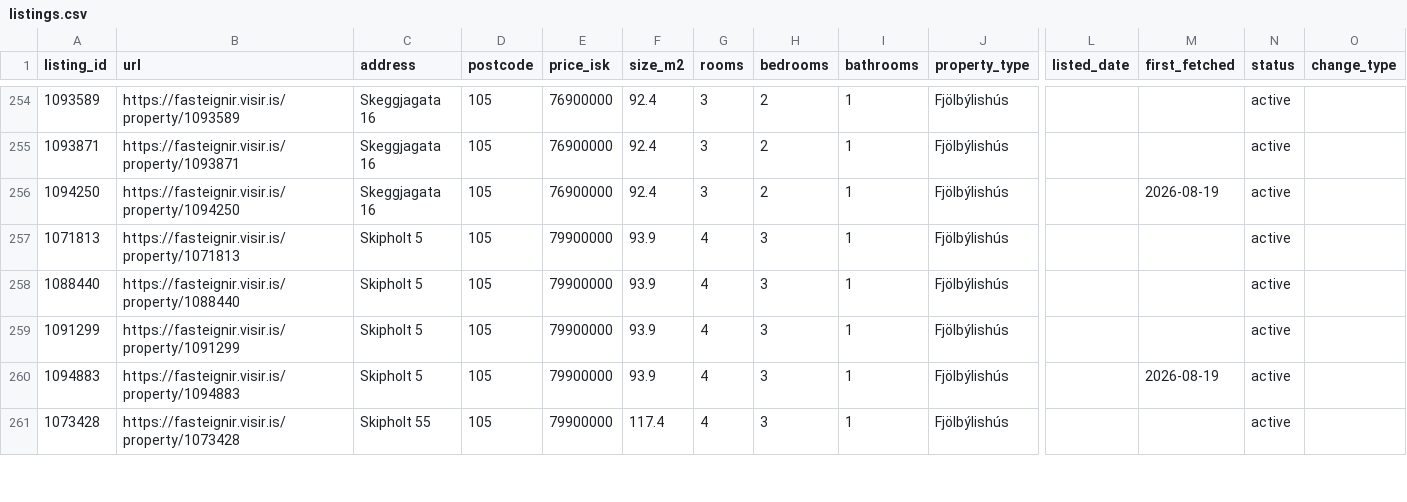
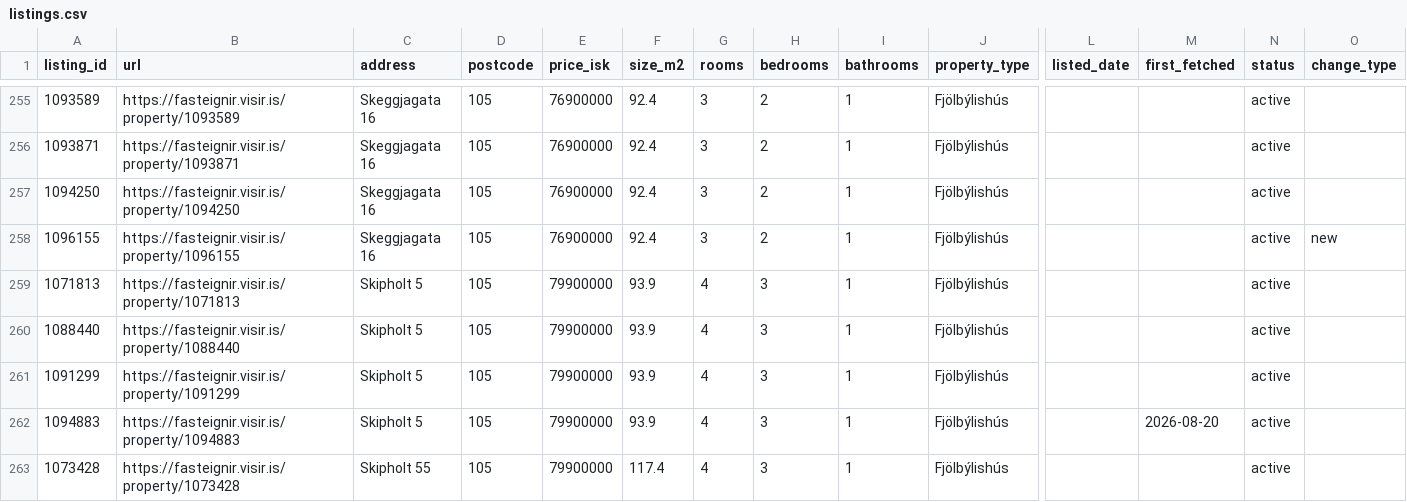
Before and after one commit to alruts/fasteignir-listing-monitor, a CSV file: data/listings.csv, drawn as a sheet; only a part is shown, gaps mark what is left out; addresses are those after the commit; rows hold the shown columns only; the diff covers the shown part only; the diff names each change by its address in the sheet, - before the commit and + after, or states it on an @@ line.

```diff
--- a/data/listings.csv
+++ b/data/listings.csv
-M257 (first_fetched): 2026-08-19
+M257 (first_fetched): (empty)
+row 258: 1096155 | https://fasteignir.visir.is/property/1096155 | Skeggjagata 16 | 105 | 76900000 | 92.4 | 3 | 2 | 1 | Fjölbýlishús |  |  | active | new
-M262 (first_fetched): 2026-08-19
+M262 (first_fetched): 2026-08-20
```
Also changed, not shown: 1 added row and 93 edited cells elsewhere in this file, 2 other files.
